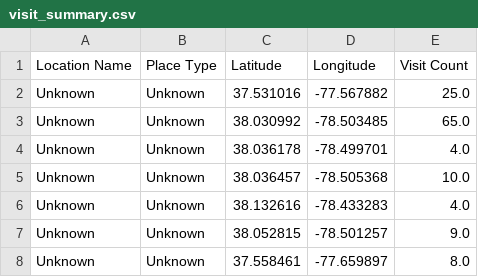
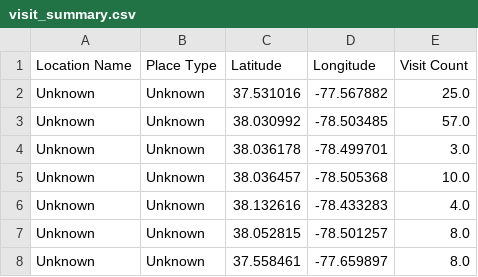
Before and after one commit to kpolovick2/cs4501-project2, a CSV file: Afton/visit_summary.csv, drawn as a sheet.

```diff
--- a/Afton/visit_summary.csv
+++ b/Afton/visit_summary.csv
@@ -2,7 +2,7 @@ Location Name,Place Type,Latitude,Longitude,Visit Count
 Unknown,Unknown,37.531016,-77.567882,25.0
-Unknown,Unknown,38.030992,-78.503485,65.0
-Unknown,Unknown,38.036178,-78.499701,4.0
+Unknown,Unknown,38.030992,-78.503485,57.0
+Unknown,Unknown,38.036178,-78.499701,3.0
 Unknown,Unknown,38.036457,-78.505368,10.0
 Unknown,Unknown,38.132616,-78.433283,4.0
-Unknown,Unknown,38.052815,-78.501257,9.0
+Unknown,Unknown,38.052815,-78.501257,8.0
 Unknown,Unknown,37.558461,-77.659897,8.0
```
Also changed, not shown: Afton/Original Python Files/significant_locations.csv, 2 other files.
